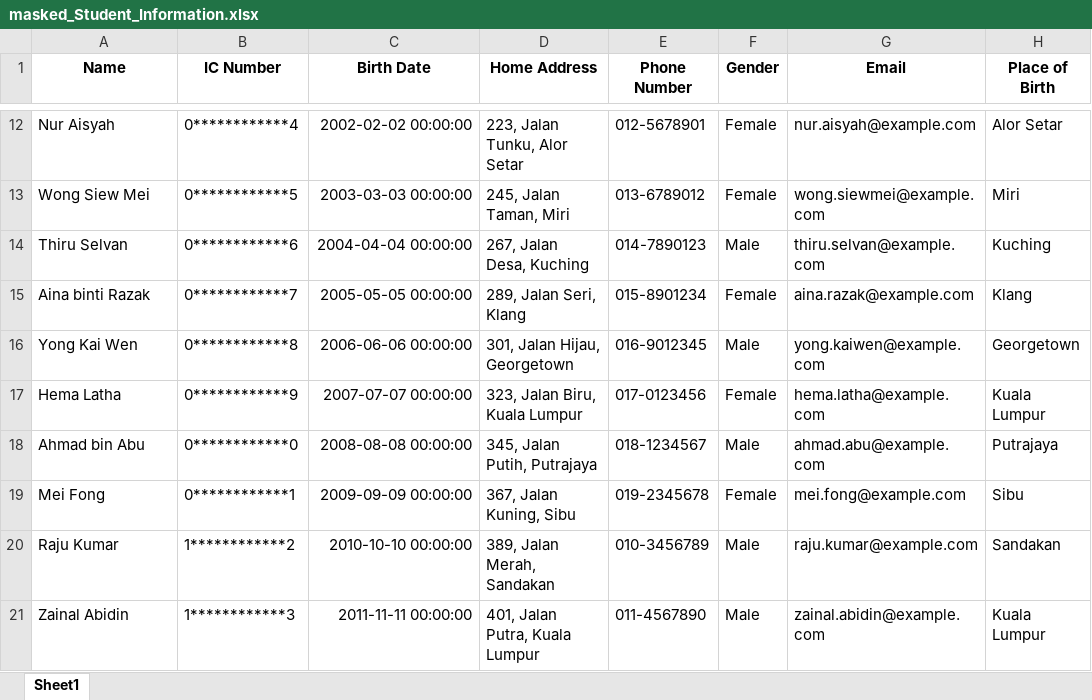
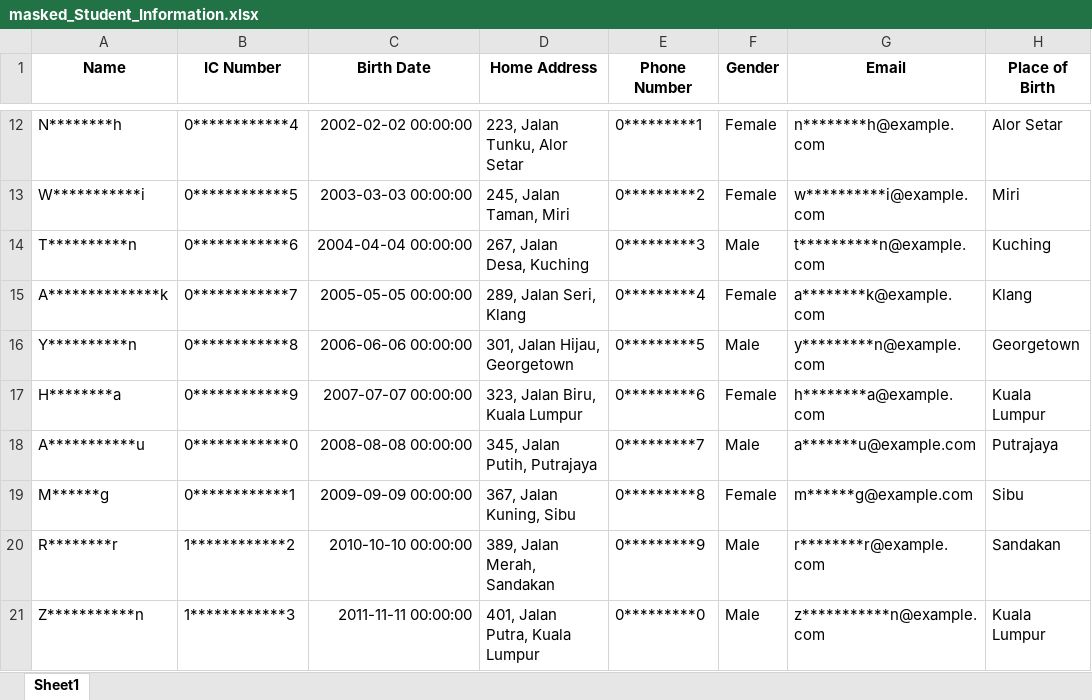
Before and after one commit to ird1natris/Data-Masking, an Excel workbook: backend/uploads/masked/masked_Student_Information.xlsx, sheet Sheet1, drawn as a sheet; only a part is shown, gaps mark what is left out; values as stored, in another font and other column widths than the file's, no borders; the diff covers the shown part only; the diff names each change by its address in the sheet, - before the commit and + after, or states it on an @@ line.

```diff
--- a/backend/uploads/masked/masked_Student_Information.xlsx (sheet Sheet1)
+++ b/backend/uploads/masked/masked_Student_Information.xlsx (sheet Sheet1)
-A12 (Name): Nur Aisyah
+A12 (Name): N********h
-E12 (Phone Number): 012-5678901
+E12 (Phone Number): 0*********1
-G12 (Email): nur.aisyah@example.com
+G12 (Email): n********h@example.com
-A13 (Name): Wong Siew Mei
+A13 (Name): W***********i
-E13 (Phone Number): 013-6789012
+E13 (Phone Number): 0*********2
-G13 (Email): wong.siewmei@example.com
+G13 (Email): w**********i@example.com
-A14 (Name): Thiru Selvan
+A14 (Name): T**********n
-E14 (Phone Number): 014-7890123
+E14 (Phone Number): 0*********3
-G14 (Email): thiru.selvan@example.com
+G14 (Email): t**********n@example.com
-A15 (Name): Aina binti Razak
+A15 (Name): A**************k
-E15 (Phone Number): 015-8901234
+E15 (Phone Number): 0*********4
-G15 (Email): aina.razak@example.com
+G15 (Email): a********k@example.com
-A16 (Name): Yong Kai Wen
+A16 (Name): Y**********n
-E16 (Phone Number): 016-9012345
+E16 (Phone Number): 0*********5
-G16 (Email): yong.kaiwen@example.com
+G16 (Email): y*********n@example.com
-A17 (Name): Hema Latha
+A17 (Name): H********a
-E17 (Phone Number): 017-0123456
+E17 (Phone Number): 0*********6
-G17 (Email): hema.latha@example.com
+G17 (Email): h********a@example.com
-A18 (Name): Ahmad bin Abu
+A18 (Name): A***********u
-E18 (Phone Number): 018-1234567
+E18 (Phone Number): 0*********7
-G18 (Email): ahmad.abu@example.com
+G18 (Email): a*******u@example.com
-A19 (Name): Mei Fong
+A19 (Name): M******g
-E19 (Phone Number): 019-2345678
+E19 (Phone Number): 0*********8
-G19 (Email): mei.fong@example.com
+G19 (Email): m******g@example.com
-A20 (Name): Raju Kumar
+A20 (Name): R********r
-E20 (Phone Number): 010-3456789
+E20 (Phone Number): 0*********9
-G20 (Email): raju.kumar@example.com
+G20 (Email): r********r@example.com
-A21 (Name): Zainal Abidin
+A21 (Name): Z***********n
-E21 (Phone Number): 011-4567890
+E21 (Phone Number): 0*********0
-G21 (Email): zainal.abidin@example.com
+G21 (Email): z***********n@example.com
```
Also changed, not shown: 60 edited cells elsewhere in this sheet, 1 other file.
